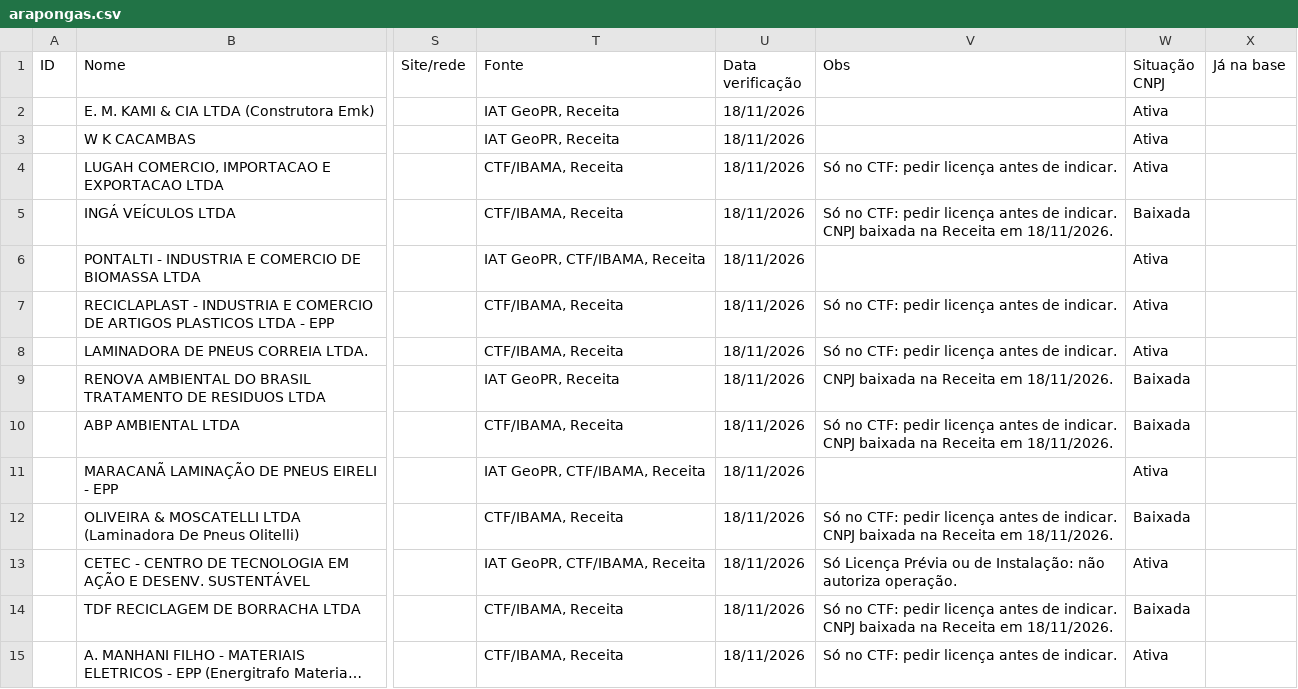
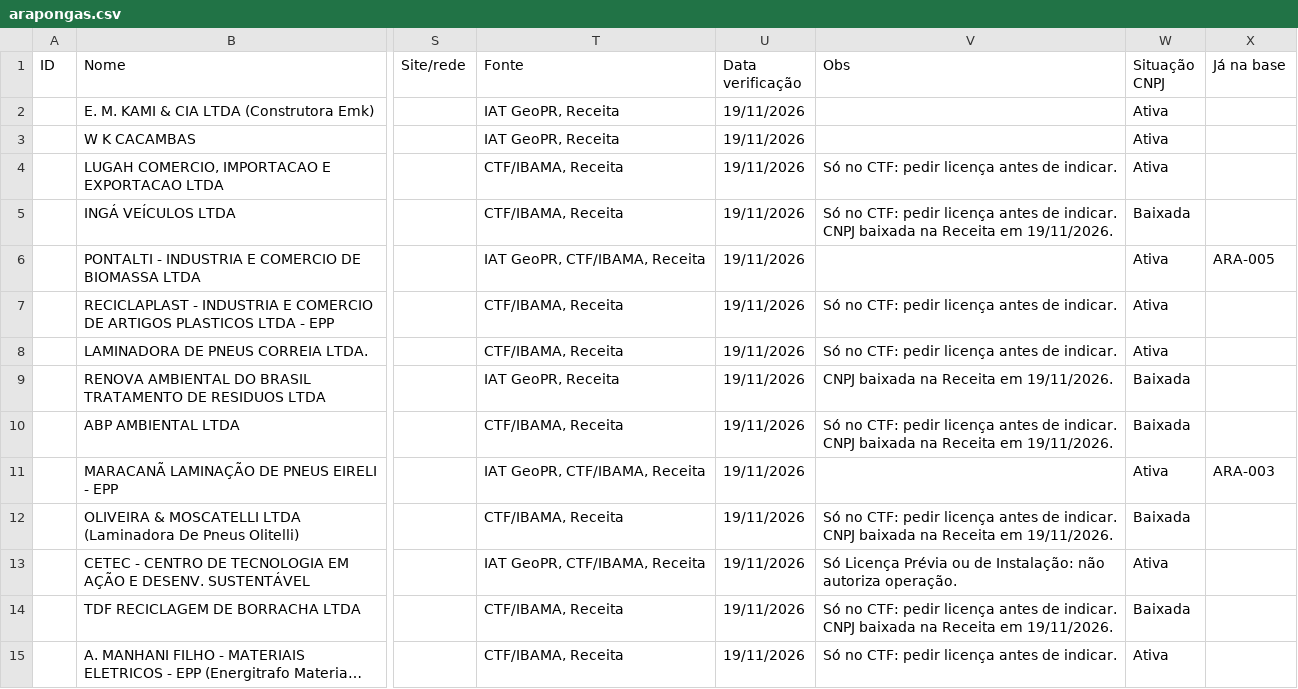
Before and after one commit to JenniferWaldhelm/desvia, a CSV file: coleta/arapongas.csv, drawn as a sheet; only a part is shown, gaps mark what is left out; long unchanged cells end in …; the diff covers the shown part only; the diff names each change by its address in the sheet, - before the commit and + after, or states it on an @@ line.

```diff
--- a/coleta/arapongas.csv
+++ b/coleta/arapongas.csv
-U2:U15 (Data verificação): 18/11/2026
+U2:U15 (Data verificação): 19/11/2026
-V5 (Obs): …Receita em 18/11/2026.
+V5 (Obs): …Receita em 19/11/2026.
-X6 (Já na base): (empty)
+X6 (Já na base): ARA-005
-V9 (Obs): CNPJ baixada na Receita em 18/11/2026.
+V9 (Obs): CNPJ baixada na Receita em 19/11/2026.
-V10 (Obs): …Receita em 18/11/2026.
+V10 (Obs): …Receita em 19/11/2026.
-X11 (Já na base): (empty)
+X11 (Já na base): ARA-003
-V12 (Obs): …Receita em 18/11/2026.
+V12 (Obs): …Receita em 19/11/2026.
-V14 (Obs): …Receita em 18/11/2026.
+V14 (Obs): …Receita em 19/11/2026.
```
Also changed, not shown: 54 edited cells elsewhere in this file, 1 other file.
